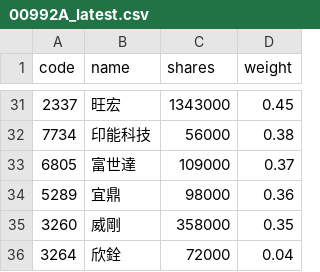
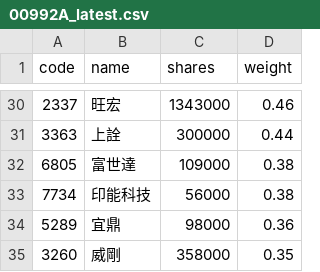
Before and after one commit to 4ru1013/capital-etf-00992a-portfolio, a CSV file: data/out/holdings/00992A_latest.csv, drawn as a sheet; only a part is shown, gaps mark what is left out; the shorter side is filled out with more unchanged rows; the diff covers the shown part only.

```diff
--- a/data/out/holdings/00992A_latest.csv
+++ b/data/out/holdings/00992A_latest.csv
@@ -31,4 +30,5 @@
-2337,旺宏,1343000,0.45
+2337,旺宏,1343000,0.46
+3363,上詮,300000,0.44
+6805,富世達,109000,0.38
 7734,印能科技,56000,0.38
-6805,富世達,109000,0.37
 5289,宜鼎,98000,0.36
```
Also changed, not shown: 5 added rows, 6 removed rows and 20 edited cells elsewhere in this file, 4 other files.
